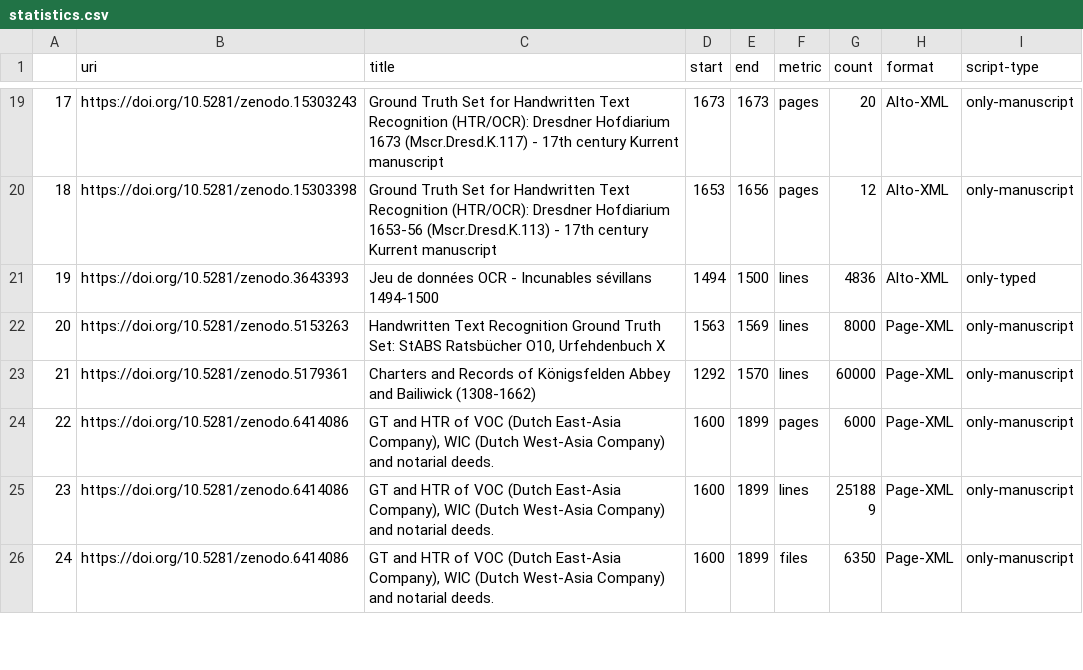
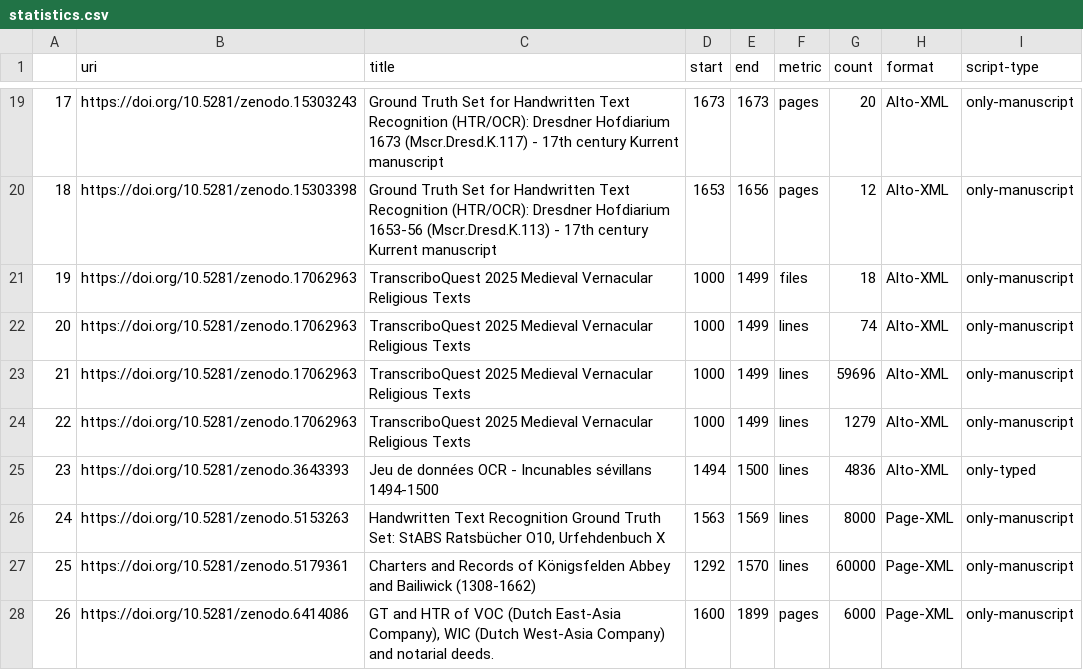
Before and after one commit to HTR-United/htr-united, a CSV file: statistics.csv, drawn as a sheet; only a part is shown, gaps mark what is left out; the shorter side is filled out with more unchanged rows; addresses are those after the commit; the diff names each change by its address in the sheet, - before the commit and + after, or states it on an @@ line.

```diff
--- a/statistics.csv
+++ b/statistics.csv
+row 21: 19 | https://doi.org/10.5281/zenodo.17062963 | TranscriboQuest 2025 Medieval Vernacular Religious Texts | 1000 | 1499 | files | 18 | Alto-XML | only-manuscript
+row 22: 20 | https://doi.org/10.5281/zenodo.17062963 | TranscriboQuest 2025 Medieval Vernacular Religious Texts | 1000 | 1499 | lines | 74 | Alto-XML | only-manuscript
+row 23: 21 | https://doi.org/10.5281/zenodo.17062963 | TranscriboQuest 2025 Medieval Vernacular Religious Texts | 1000 | 1499 | lines | 59696 | Alto-XML | only-manuscript
+row 24: 22 | https://doi.org/10.5281/zenodo.17062963 | TranscriboQuest 2025 Medieval Vernacular Religious Texts | 1000 | 1499 | lines | 1279 | Alto-XML | only-manuscript
@@ column A renumbered from row 25 down @@
```
Also changed, not shown: 3 other files.
